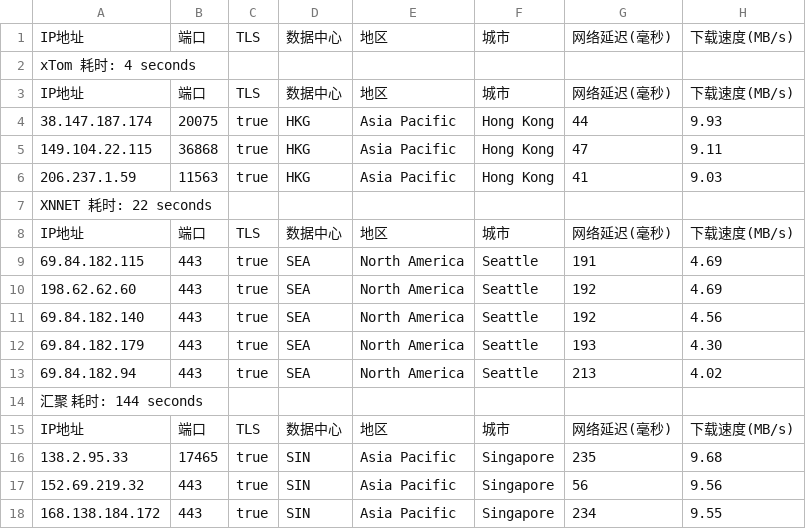
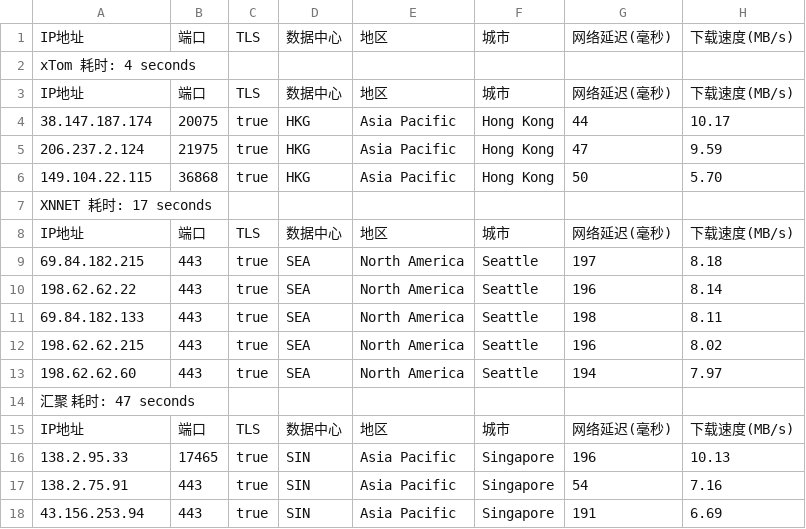
Before and after one commit to fatkun/bestcf, a CSV file: output/result.csv, drawn as a sheet; only a part is shown; removed rows and columns are numbered as before the commit, all else as after; the diff covers the shown part only; the diff names each change by its address in the sheet, - before the commit and + after, or states it on an @@ line.

```diff
--- a/output/result.csv
+++ b/output/result.csv
-H4: 9.93
+H4: 10.17
+row 5: 206.237.2.124 | 21975 | true | HKG | Asia Pacific | Hong Kong | 47 | 9.59
-G6: 47
+G6: 50
-H6: 9.11
+H6: 5.70
-row 6: 206.237.1.59 | 11563 | true | HKG | Asia Pacific | Hong Kong | 41 | 9.03
-A7: XNNET 耗时: 22 seconds
+A7: XNNET 耗时: 17 seconds
-A9: 69.84.182.115
+A9: 69.84.182.215
-G9: 191
+G9: 197
-H9: 4.69
+H9: 8.18
-A10: 198.62.62.60
+A10: 198.62.62.22
-G10: 192
+G10: 196
-H10: 4.69
+H10: 8.14
-A11: 69.84.182.140
+A11: 69.84.182.133
-G11: 192
+G11: 198
-H11: 4.56
+H11: 8.11
-A12: 69.84.182.179
+A12: 198.62.62.215
-G12: 193
+G12: 196
-H12: 4.30
+H12: 8.02
-A13: 69.84.182.94
+A13: 198.62.62.60
-G13: 213
+G13: 194
-H13: 4.02
+H13: 7.97
-A14: 汇聚 耗时: 144 seconds
+A14: 汇聚 耗时: 47 seconds
-G16: 235
+G16: 196
-H16: 9.68
+H16: 10.13
-A17: 152.69.219.32
+A17: 138.2.75.91
-G17: 56
+G17: 54
-H17: 9.56
+H17: 7.16
-A18: 168.138.184.172
+A18: 43.156.253.94
-G18: 234
+G18: 191
-H18: 9.55
+H18: 6.69
```
Also changed, not shown: 1 added row, 1 removed row and 19 edited cells elsewhere in this file, 1 other file.
